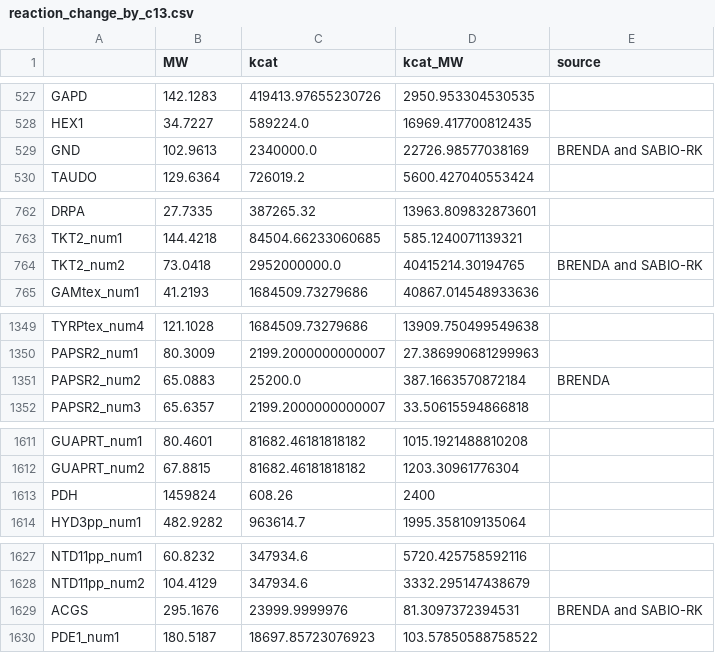
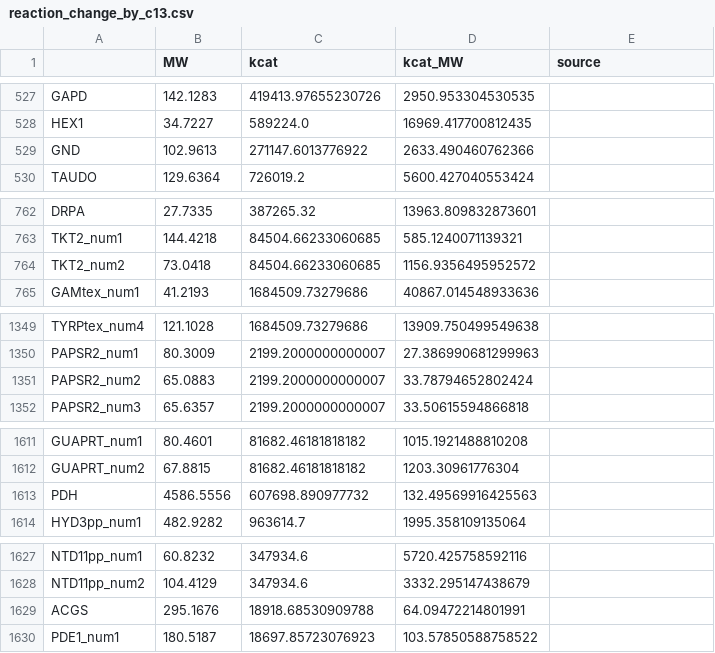
Before and after one commit to maozhitao/ECMpy, a CSV file: analysis/reaction_change_by_c13.csv, drawn as a sheet; only a part is shown, gaps mark what is left out; the diff covers the shown part only.

```diff
--- a/analysis/reaction_change_by_c13.csv
+++ b/analysis/reaction_change_by_c13.csv
@@ -528,3 +528,3 @@ GAPD,142.1283,419413.97655230726,2950.953304530535,
 HEX1,34.7227,589224.0,16969.417700812435,
-GND,102.9613,2340000.0,22726.98577038169,BRENDA and SABIO-RK
+GND,102.9613,271147.6013776922,2633.490460762366,
 TAUDO,129.6364,726019.2,5600.427040553424,
@@ -763,3 +763,3 @@ DRPA,27.7335,387265.32,13963.809832873601,
 TKT2_num1,144.4218,84504.66233060685,585.1240071139321,
-TKT2_num2,73.0418,2952000000.0,40415214.30194765,BRENDA and SABIO-RK
+TKT2_num2,73.0418,84504.66233060685,1156.9356495952572,
 GAMtex_num1,41.2193,1684509.73279686,40867.014548933636,
@@ -1350,3 +1350,3 @@ TYRPtex_num4,121.1028,1684509.73279686,13909.750499549638,
 PAPSR2_num1,80.3009,2199.2000000000007,27.386990681299963,
-PAPSR2_num2,65.0883,25200.0,387.1663570872184,BRENDA
+PAPSR2_num2,65.0883,2199.2000000000007,33.78794652802424,
 PAPSR2_num3,65.6357,2199.2000000000007,33.50615594866818,
@@ -1612,3 +1612,3 @@ GUAPRT_num1,80.4601,81682.46181818182,1015.1921488810208,
 GUAPRT_num2,67.8815,81682.46181818182,1203.30961776304,
-PDH,1459824,608.26,2400,
+PDH,4586.5556,607698.890977732,132.49569916425563,
 HYD3pp_num1,482.9282,963614.7,1995.358109135064,
@@ -1628,3 +1628,3 @@ NTD11pp_num1,60.8232,347934.6,5720.425758592116,
 NTD11pp_num2,104.4129,347934.6,3332.295147438679,
-ACGS,295.1676,23999.9999976,81.3097372394531,BRENDA and SABIO-RK
+ACGS,295.1676,18918.68530909788,64.09472214801991,
 PDE1_num1,180.5187,18697.85723076923,103.57850588758522,
```
Also changed, not shown: 21 edited cells elsewhere in this file, analysis/ECMpy_adj_round3_solution_df_pfba.csv, analysis/ECMpy_autopacmen_adj_manual_solution_df_pfba.csv, 28 other files.
